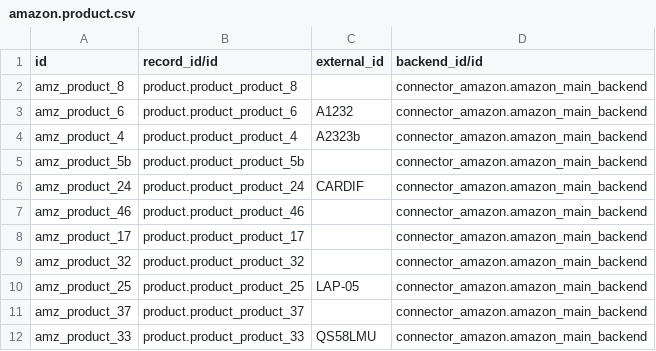
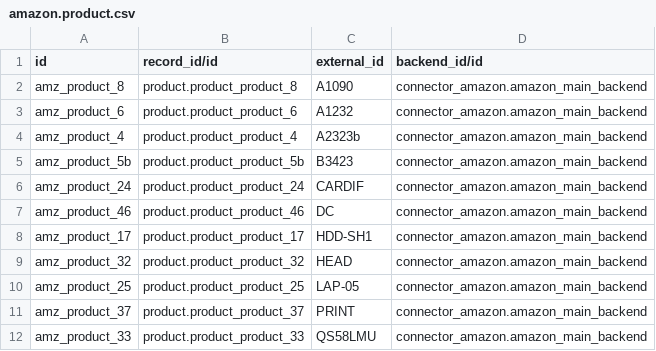
Before and after one commit to akretion/connector-amazon, a CSV file: connector_amazon/demo/amazon.product.csv, drawn as a sheet.

```diff
--- a/connector_amazon/demo/amazon.product.csv
+++ b/connector_amazon/demo/amazon.product.csv
@@ -1,12 +1,12 @@
 id,record_id/id,external_id,backend_id/id
-amz_product_8,product.product_product_8,,connector_amazon.amazon_main_backend
+amz_product_8,product.product_product_8,A1090,connector_amazon.amazon_main_backend
 amz_product_6,product.product_product_6,A1232,connector_amazon.amazon_main_backend
 amz_product_4,product.product_product_4,A2323b,connector_amazon.amazon_main_backend
-amz_product_5b,product.product_product_5b,,connector_amazon.amazon_main_backend
+amz_product_5b,product.product_product_5b,B3423,connector_amazon.amazon_main_backend
 amz_product_24,product.product_product_24,CARDIF,connector_amazon.amazon_main_backend
-amz_product_46,product.product_product_46,,connector_amazon.amazon_main_backend
-amz_product_17,product.product_product_17,,connector_amazon.amazon_main_backend
-amz_product_32,product.product_product_32,,connector_amazon.amazon_main_backend
+amz_product_46,product.product_product_46,DC,connector_amazon.amazon_main_backend
+amz_product_17,product.product_product_17,HDD-SH1,connector_amazon.amazon_main_backend
+amz_product_32,product.product_product_32,HEAD,connector_amazon.amazon_main_backend
 amz_product_25,product.product_product_25,LAP-05,connector_amazon.amazon_main_backend
-amz_product_37,product.product_product_37,,connector_amazon.amazon_main_backend
+amz_product_37,product.product_product_37,PRINT,connector_amazon.amazon_main_backend
 amz_product_33,product.product_product_33,QS58LMU,connector_amazon.amazon_main_backend
```
Also changed, not shown: 3 other files.
